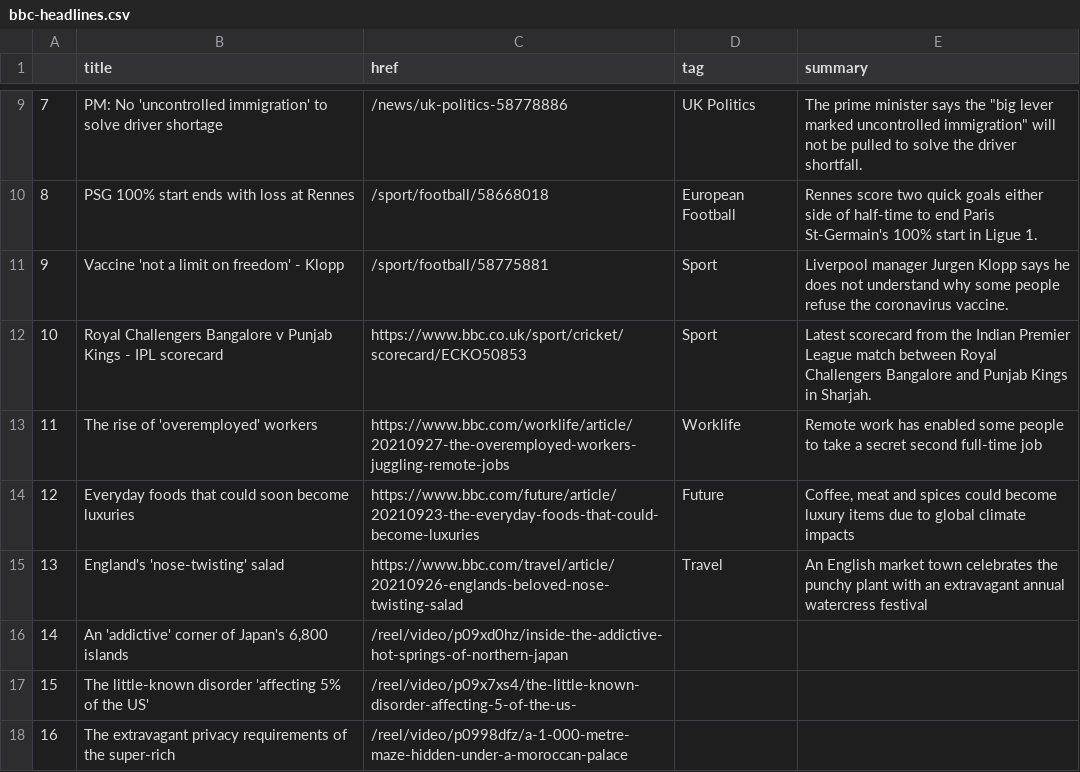
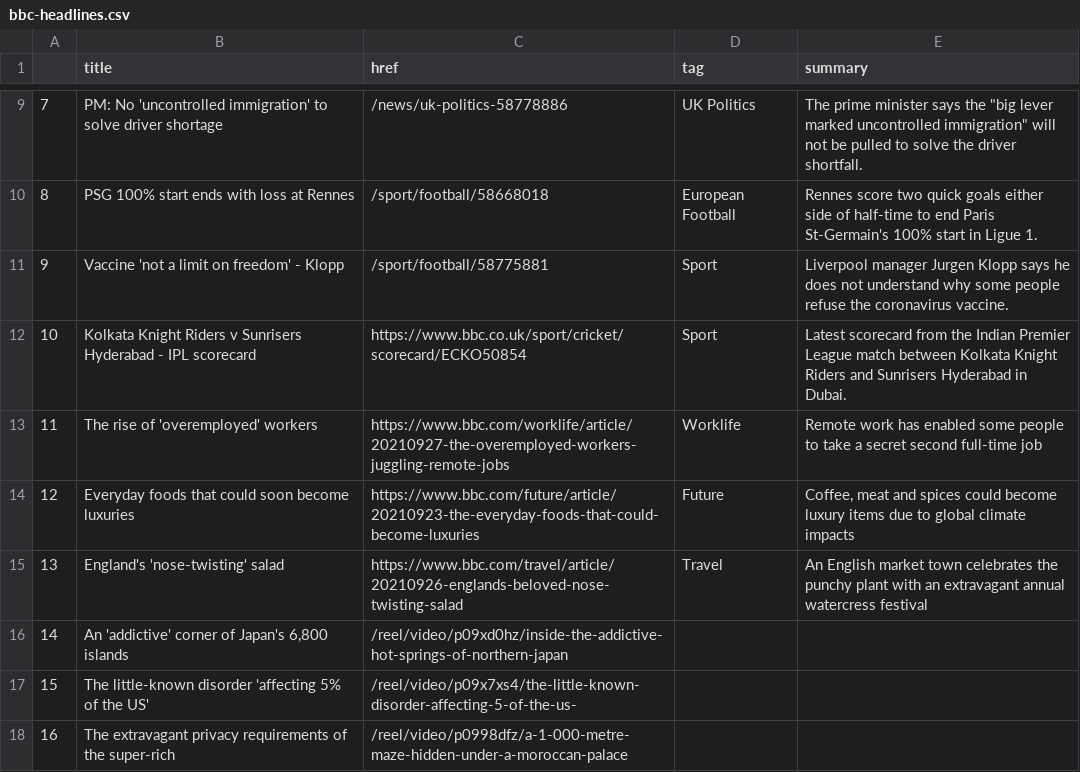
Before and after one commit to gbolduan/automatic-scraper, a CSV file: bbc-headlines.csv, drawn as a sheet; only a part is shown, gaps mark what is left out.

```diff
--- a/bbc-headlines.csv
+++ b/bbc-headlines.csv
@@ -11,3 +11,3 @@
 9,Vaccine 'not a limit on freedom' - Klopp,/sport/football/58775881,Sport,Liverpool manager Jurgen Klopp says he does not understand why some people refuse the coronavirus vaccine.
-10,Royal Challengers Bangalore v Punjab Kings - IPL scorecard,https://www.bbc.co.uk/sport/cricket/scorecard/ECKO50853,Sport,Latest scorecard from the Indian Premier League match between Royal Challengers Bangalore and Punjab Kings in Sharjah.
+10,Kolkata Knight Riders v Sunrisers Hyderabad - IPL scorecard,https://www.bbc.co.uk/sport/cricket/scorecard/ECKO50854,Sport,Latest scorecard from the Indian Premier League match between Kolkata Knight Riders and Sunrisers Hyderabad in Dubai.
 11,The rise of 'overemployed' workers,https://www.bbc.com/worklife/article/20210927-the-overemployed-workers-juggling-remote-jobs,Worklife,Remote work has enabled some people to take a secret second full-time job
```
